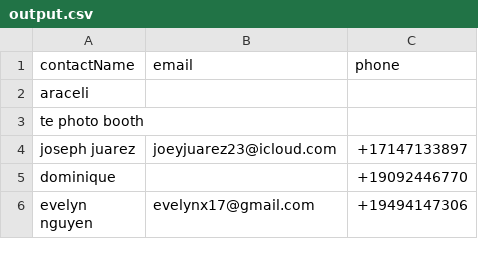
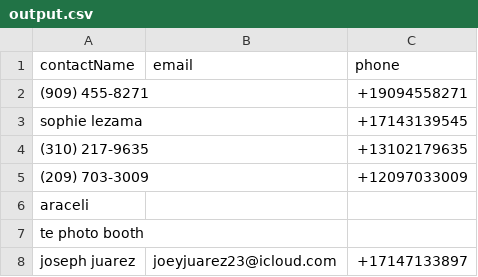
Before and after one commit to CalledSidd/GHL-Cookiecutter, a CSV file: GHL_Auth/csv/output.csv, drawn as a sheet; only a part is shown; the shorter side is filled out with more unchanged rows.

Commit message:
new csv inputs

```diff
--- a/GHL_Auth/csv/output.csv
+++ b/GHL_Auth/csv/output.csv
@@ -1,2 +1,6 @@
 contactName,email,phone
+(909) 455-8271,,+19094558271
+sophie lezama,,+17143139545
+(310) 217-9635,,+13102179635
+(209) 703-3009,,+12097033009
 araceli,,
```
